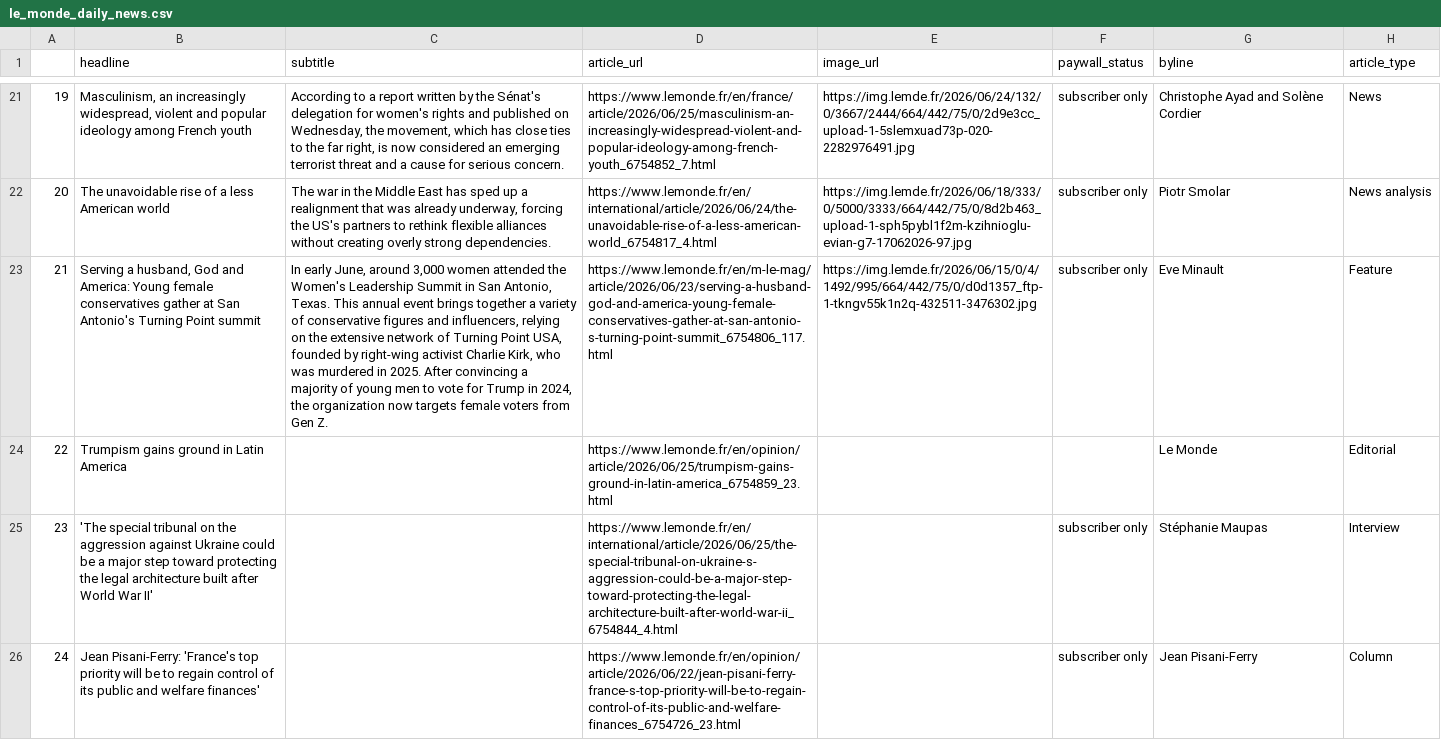
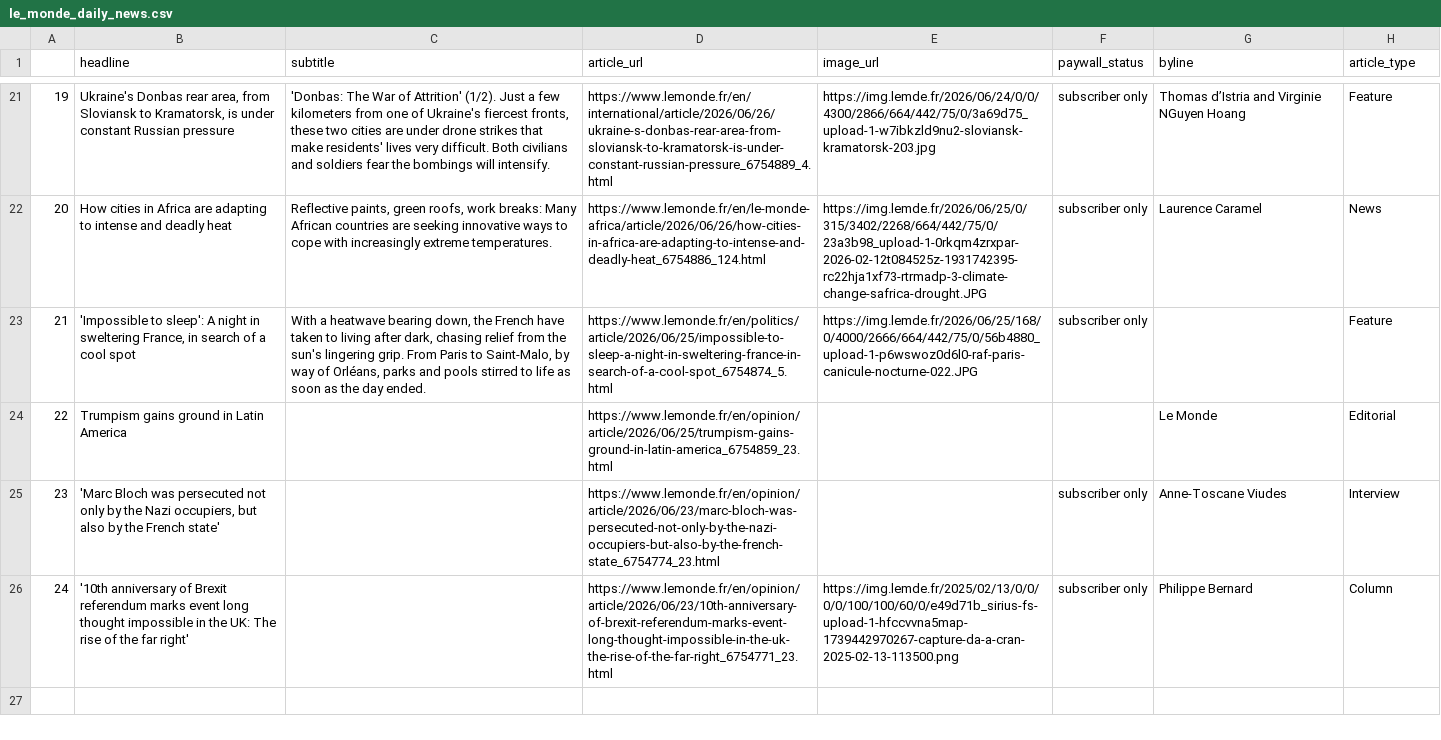
Before and after one commit to luciamack/auto_updating_headline_scraper_le_monde, a CSV file: le_monde_daily_news.csv, drawn as a sheet; only a part is shown, gaps mark what is left out; the diff covers the shown part only; the diff names each change by its address in the sheet, - before the commit and + after, or states it on an @@ line.

```diff
--- a/le_monde_daily_news.csv
+++ b/le_monde_daily_news.csv
-B21 (headline): Masculinism, an increasingly widespread, violent and popular ideology among French youth
+B21 (headline): Ukraine's Donbas rear area, from Sloviansk to Kramatorsk, is under constant Russian pressure
-C21 (subtitle): According to a report written by the Sénat's delegation for women's rights and published on Wednesday, the movement, which has close ties to the far right, is now considered an emerging terrorist threat and a cause for serious concern.
+C21 (subtitle): 'Donbas: The War of Attrition' (1/2). Just a few kilometers from one of Ukraine's fiercest fronts, these two cities are under drone strikes that make residents' lives very difficult. Both civilians and soldiers fear the bombings will intensify.
-D21 (article_url): https://www.lemonde.fr/en/france/article/2026/06/25/masculinism-an-increasingly-widespread-violent-and-popular-ideology-among-french-youth_6754852_7.html
+D21 (article_url): https://www.lemonde.fr/en/international/article/2026/06/26/ukraine-s-donbas-rear-area-from-sloviansk-to-kramatorsk-is-under-constant-russian-pressure_6754889_4.html
-E21 (image_url): https://img.lemde.fr/2026/06/24/132/0/3667/2444/664/442/75/0/2d9e3cc_upload-1-5slemxuad73p-020-2282976491.jpg
+E21 (image_url): https://img.lemde.fr/2026/06/24/0/0/4300/2866/664/442/75/0/3a69d75_upload-1-w7ibkzld9nu2-sloviansk-kramatorsk-203.jpg
-G21 (byline): Christophe Ayad and Solène Cordier
+G21 (byline): Thomas d’Istria and Virginie NGuyen Hoang
-H21 (article_type): News
+H21 (article_type): Feature
-B22 (headline): The unavoidable rise of a less American world
+B22 (headline): How cities in Africa are adapting to intense and deadly heat
-C22 (subtitle): The war in the Middle East has sped up a realignment that was already underway, forcing the US's partners to rethink flexible alliances without creating overly strong dependencies.
+C22 (subtitle): Reflective paints, green roofs, work breaks: Many African countries are seeking innovative ways to cope with increasingly extreme temperatures.
-D22 (article_url): https://www.lemonde.fr/en/international/article/2026/06/24/the-unavoidable-rise-of-a-less-american-world_6754817_4.html
+D22 (article_url): https://www.lemonde.fr/en/le-monde-africa/article/2026/06/26/how-cities-in-africa-are-adapting-to-intense-and-deadly-heat_6754886_124.html
-E22 (image_url): https://img.lemde.fr/2026/06/18/333/0/5000/3333/664/442/75/0/8d2b463_upload-1-sph5pybl1f2m-kzihnioglu-evian-g7-17062026-97.jpg
+E22 (image_url): https://img.lemde.fr/2026/06/25/0/315/3402/2268/664/442/75/0/23a3b98_upload-1-0rkqm4zrxpar-2026-02-12t084525z-1931742395-rc22hja1xf73-rtrmadp-3-climate-change-safrica-drought.JPG
-G22 (byline): Piotr Smolar
+G22 (byline): Laurence Caramel
-H22 (article_type): News analysis
+H22 (article_type): News
-B23 (headline): Serving a husband, God and America: Young female conservatives gather at San Antonio's Turning Point summit
+B23 (headline): 'Impossible to sleep': A night in sweltering France, in search of a cool spot
-C23 (subtitle): In early June, around 3,000 women attended the Women's Leadership Summit in San Antonio, Texas. This annual event brings together a variety of conservative figures and influencers, relying on the extensive network of Turning Point USA, founded by right-wing activist Charlie Kirk, who was murdered in 2025. After convincing a majority of young men to vote for Trump in 2024, the organization now targets female voters from Gen Z.
+C23 (subtitle): With a heatwave bearing down, the French have taken to living after dark, chasing relief from the sun's lingering grip. From Paris to Saint-Malo, by way of Orléans, parks and pools stirred to life as soon as the day ended.
-D23 (article_url): https://www.lemonde.fr/en/m-le-mag/article/2026/06/23/serving-a-husband-god-and-america-young-female-conservatives-gather-at-san-antonio-s-turning-point-summit_6754806_117.html
+D23 (article_url): https://www.lemonde.fr/en/politics/article/2026/06/25/impossible-to-sleep-a-night-in-sweltering-france-in-search-of-a-cool-spot_6754874_5.html
-E23 (image_url): https://img.lemde.fr/2026/06/15/0/4/1492/995/664/442/75/0/d0d1357_ftp-1-tkngv55k1n2q-432511-3476302.jpg
+E23 (image_url): https://img.lemde.fr/2026/06/25/168/0/4000/2666/664/442/75/0/56b4880_upload-1-p6wswoz0d6l0-raf-paris-canicule-nocturne-022.JPG
-G23 (byline): Eve Minault
+G23 (byline): (empty)
-B25 (headline): 'The special tribunal on the aggression against Ukraine could be a major step toward protecting the legal architecture built after World War II'
+B25 (headline): 'Marc Bloch was persecuted not only by the Nazi occupiers, but also by the French state'
-D25 (article_url): https://www.lemonde.fr/en/international/article/2026/06/25/the-special-tribunal-on-ukraine-s-aggression-could-be-a-major-step-toward-protecting-the-legal-architecture-built-after-world-war-ii_6754844_4.html
+D25 (article_url): https://www.lemonde.fr/en/opinion/article/2026/06/23/marc-bloch-was-persecuted-not-only-by-the-nazi-occupiers-but-also-by-the-french-state_6754774_23.html
-G25 (byline): Stéphanie Maupas
+G25 (byline): Anne-Toscane Viudes
-B26 (headline): Jean Pisani-Ferry: 'France's top priority will be to regain control of its public and welfare finances'
+B26 (headline): '10th anniversary of Brexit referendum marks event long thought impossible in the UK: The rise of the far right'
-D26 (article_url): https://www.lemonde.fr/en/opinion/article/2026/06/22/jean-pisani-ferry-france-s-top-priority-will-be-to-regain-control-of-its-public-and-welfare-finances_6754726_23.html
+D26 (article_url): https://www.lemonde.fr/en/opinion/article/2026/06/23/10th-anniversary-of-brexit-referendum-marks-event-long-thought-impossible-in-the-uk-the-rise-of-the-far-right_6754771_23.html
-E26 (image_url): (empty)
+E26 (image_url): https://img.lemde.fr/2025/02/13/0/0/0/0/100/100/60/0/e49d71b_sirius-fs-upload-1-hfccvvna5map-1739442970267-capture-da-a-cran-2025-02-13-113500.png
-G26 (byline): Jean Pisani-Ferry
+G26 (byline): Philippe Bernard
```
Also changed, not shown: 61 edited cells elsewhere in this file, 1 other file.
